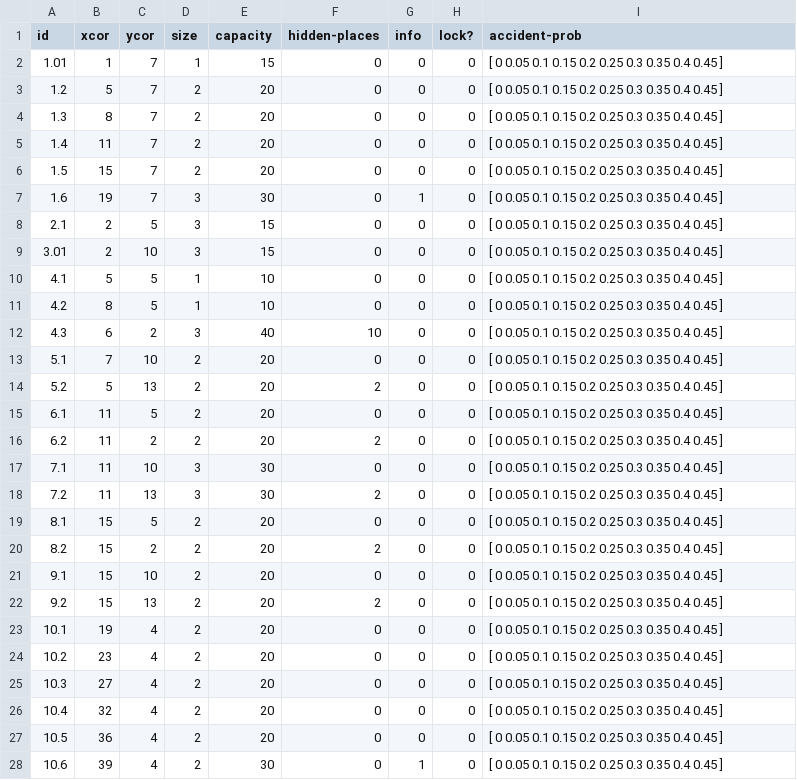
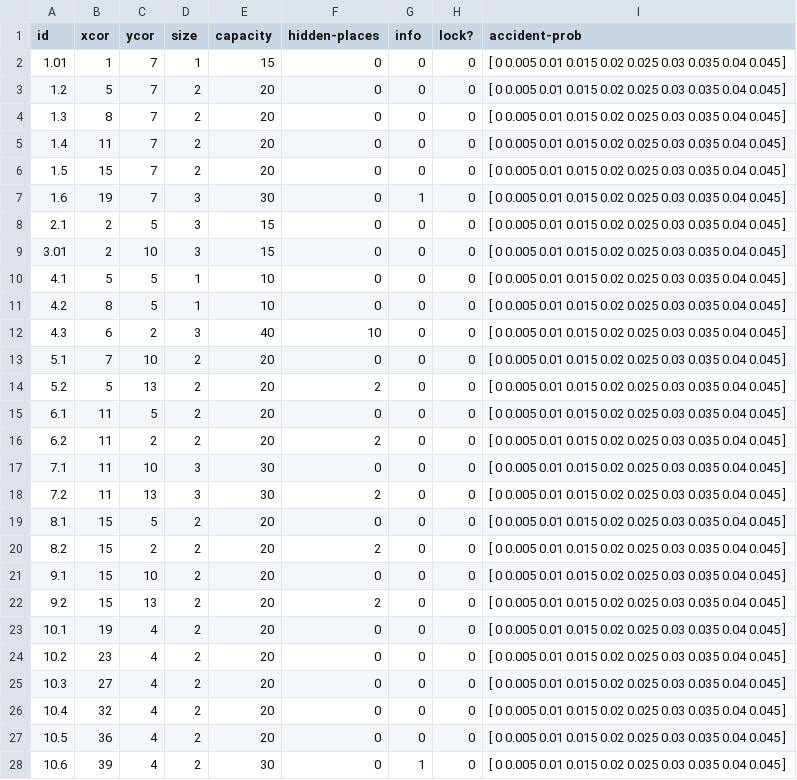
Before and after one commit to enrloport/Relevance-of-information-in-a-evacuation-scenario, a CSV file: nodes.csv, drawn as a sheet; only a part is shown; the diff covers the shown part only.

```diff
--- a/nodes.csv
+++ b/nodes.csv
@@ -2,27 +2,27 @@ id,	xcor,	ycor,	size,	capacity,	hidden-places,	info,	lock?, accident-prob
-1.01,	1,	7,	1,	15,		0,		0,	0,	[ 0 0.05 0.1 0.15 0.2 0.25 0.3 0.35 0.4 0.45 ]
-1.2,	5,	7,	2,	20,		0,		0,	0,	[ 0 0.05 0.1 0.15 0.2 0.25 0.3 0.35 0.4 0.45 ]
-1.3,	8,	7,	2,	20,		0,		0,	0,	[ 0 0.05 0.1 0.15 0.2 0.25 0.3 0.35 0.4 0.45 ]
-1.4,	11,	7,	2,	20,		0,		0,	0,	[ 0 0.05 0.1 0.15 0.2 0.25 0.3 0.35 0.4 0.45 ]
-1.5,	15,	7,	2,	20,		0,		0,	0,	[ 0 0.05 0.1 0.15 0.2 0.25 0.3 0.35 0.4 0.45 ]
-1.6,	19,	7,	3,	30,		0,		1,	0,	[ 0 0.05 0.1 0.15 0.2 0.25 0.3 0.35 0.4 0.45 ]
-2.1,	2,	5,	3,	15,		0,		0,	0,	[ 0 0.05 0.1 0.15 0.2 0.25 0.3 0.35 0.4 0.45 ]
-3.01,	2,	10,	3,	15,		0,		0,	0,	[ 0 0.05 0.1 0.15 0.2 0.25 0.3 0.35 0.4 0.45 ]
-4.1,	5,	5,	1,	10,		0,		0,	0,	[ 0 0.05 0.1 0.15 0.2 0.25 0.3 0.35 0.4 0.45 ]
-4.2,	8,	5,	1,	10,		0,		0,	0,	[ 0 0.05 0.1 0.15 0.2 0.25 0.3 0.35 0.4 0.45 ]
-4.3,	6,	2,	3,	40,		10,		0,	0,	[ 0 0.05 0.1 0.15 0.2 0.25 0.3 0.35 0.4 0.45 ]
-5.1,	7,	10,	2,	20,		0,		0,	0,	[ 0 0.05 0.1 0.15 0.2 0.25 0.3 0.35 0.4 0.45 ]
-5.2,	5,	13,	2,	20,		2,		0,	0,	[ 0 0.05 0.1 0.15 0.2 0.25 0.3 0.35 0.4 0.45 ]
-6.1,	11,	5,	2,	20,		0,		0,	0,	[ 0 0.05 0.1 0.15 0.2 0.25 0.3 0.35 0.4 0.45 ]
-6.2,	11,	2,	2,	20,		2,		0,	0,	[ 0 0.05 0.1 0.15 0.2 0.25 0.3 0.35 0.4 0.45 ]
-7.1,	11,	10,	3,	30,		0,		0,	0,	[ 0 0.05 0.1 0.15 0.2 0.25 0.3 0.35 0.4 0.45 ]
-7.2,	11,	13,	3,	30,		2,		0,	0,	[ 0 0.05 0.1 0.15 0.2 0.25 0.3 0.35 0.4 0.45 ]
-8.1,	15,	5,	2,	20,		0,		0,	0,	[ 0 0.05 0.1 0.15 0.2 0.25 0.3 0.35 0.4 0.45 ]
-8.2,	15,	2,	2,	20,		2,		0,	0,	[ 0 0.05 0.1 0.15 0.2 0.25 0.3 0.35 0.4 0.45 ]
-9.1,	15,	10,	2,	20,		0,		0,	0,	[ 0 0.05 0.1 0.15 0.2 0.25 0.3 0.35 0.4 0.45 ]
-9.2,	15,	13,	2,	20,		2,		0,	0,	[ 0 0.05 0.1 0.15 0.2 0.25 0.3 0.35 0.4 0.45 ]
-10.1,	19,	4,	2,	20,		0,		0,	0,	[ 0 0.05 0.1 0.15 0.2 0.25 0.3 0.35 0.4 0.45 ]
-10.2,	23,	4,	2,	20,		0,		0,	0,	[ 0 0.05 0.1 0.15 0.2 0.25 0.3 0.35 0.4 0.45 ]
-10.3,	27,	4,	2,	20,		0,		0,	0,	[ 0 0.05 0.1 0.15 0.2 0.25 0.3 0.35 0.4 0.45 ]
-10.4,	32,	4,	2,	20,		0,		0,	0,	[ 0 0.05 0.1 0.15 0.2 0.25 0.3 0.35 0.4 0.45 ]
-10.5,	36,	4,	2,	20,		0,		0,	0,	[ 0 0.05 0.1 0.15 0.2 0.25 0.3 0.35 0.4 0.45 ]
-10.6,	39,	4,	2,	30,		0,		1,	0,	[ 0 0.05 0.1 0.15 0.2 0.25 0.3 0.35 0.4 0.45 ]
+1.01,1,7,1,15,0,0,0,[ 0 0.005 0.01 0.015 0.02 0.025 0.03 0.035 0.04 0.045 ]
+1.2,5,7,2,20,0,0,0,[ 0 0.005 0.01 0.015 0.02 0.025 0.03 0.035 0.04 0.045 ]
+1.3,8,7,2,20,0,0,0,[ 0 0.005 0.01 0.015 0.02 0.025 0.03 0.035 0.04 0.045 ]
+1.4,11,7,2,20,0,0,0,[ 0 0.005 0.01 0.015 0.02 0.025 0.03 0.035 0.04 0.045 ]
+1.5,15,7,2,20,0,0,0,[ 0 0.005 0.01 0.015 0.02 0.025 0.03 0.035 0.04 0.045 ]
+1.6,19,7,3,30,0,1,0,[ 0 0.005 0.01 0.015 0.02 0.025 0.03 0.035 0.04 0.045 ]
+2.1,2,5,3,15,0,0,0,[ 0 0.005 0.01 0.015 0.02 0.025 0.03 0.035 0.04 0.045 ]
+3.01,2,10,3,15,0,0,0,[ 0 0.005 0.01 0.015 0.02 0.025 0.03 0.035 0.04 0.045 ]
+4.1,5,5,1,10,0,0,0,[ 0 0.005 0.01 0.015 0.02 0.025 0.03 0.035 0.04 0.045 ]
+4.2,8,5,1,10,0,0,0,[ 0 0.005 0.01 0.015 0.02 0.025 0.03 0.035 0.04 0.045 ]
+4.3,6,2,3,40,10,0,0,[ 0 0.005 0.01 0.015 0.02 0.025 0.03 0.035 0.04 0.045 ]
+5.1,7,10,2,20,0,0,0,[ 0 0.005 0.01 0.015 0.02 0.025 0.03 0.035 0.04 0.045 ]
+5.2,5,13,2,20,2,0,0,[ 0 0.005 0.01 0.015 0.02 0.025 0.03 0.035 0.04 0.045 ]
+6.1,11,5,2,20,0,0,0,[ 0 0.005 0.01 0.015 0.02 0.025 0.03 0.035 0.04 0.045 ]
+6.2,11,2,2,20,2,0,0,[ 0 0.005 0.01 0.015 0.02 0.025 0.03 0.035 0.04 0.045 ]
+7.1,11,10,3,30,0,0,0,[ 0 0.005 0.01 0.015 0.02 0.025 0.03 0.035 0.04 0.045 ]
+7.2,11,13,3,30,2,0,0,[ 0 0.005 0.01 0.015 0.02 0.025 0.03 0.035 0.04 0.045 ]
+8.1,15,5,2,20,0,0,0,[ 0 0.005 0.01 0.015 0.02 0.025 0.03 0.035 0.04 0.045 ]
+8.2,15,2,2,20,2,0,0,[ 0 0.005 0.01 0.015 0.02 0.025 0.03 0.035 0.04 0.045 ]
+9.1,15,10,2,20,0,0,0,[ 0 0.005 0.01 0.015 0.02 0.025 0.03 0.035 0.04 0.045 ]
+9.2,15,13,2,20,2,0,0,[ 0 0.005 0.01 0.015 0.02 0.025 0.03 0.035 0.04 0.045 ]
+10.1,19,4,2,20,0,0,0,[ 0 0.005 0.01 0.015 0.02 0.025 0.03 0.035 0.04 0.045 ]
+10.2,23,4,2,20,0,0,0,[ 0 0.005 0.01 0.015 0.02 0.025 0.03 0.035 0.04 0.045 ]
+10.3,27,4,2,20,0,0,0,[ 0 0.005 0.01 0.015 0.02 0.025 0.03 0.035 0.04 0.045 ]
+10.4,32,4,2,20,0,0,0,[ 0 0.005 0.01 0.015 0.02 0.025 0.03 0.035 0.04 0.045 ]
+10.5,36,4,2,20,0,0,0,[ 0 0.005 0.01 0.015 0.02 0.025 0.03 0.035 0.04 0.045 ]
+10.6,39,4,2,30,0,1,0,[ 0 0.005 0.01 0.015 0.02 0.025 0.03 0.035 0.04 0.045 ]
```
Also changed, not shown: 47 edited cells elsewhere in this file, 4 other files.
